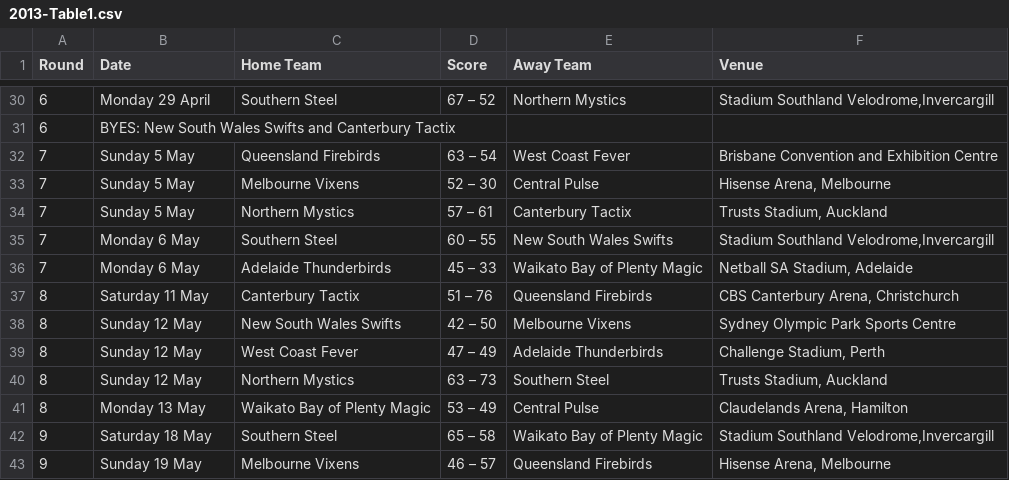
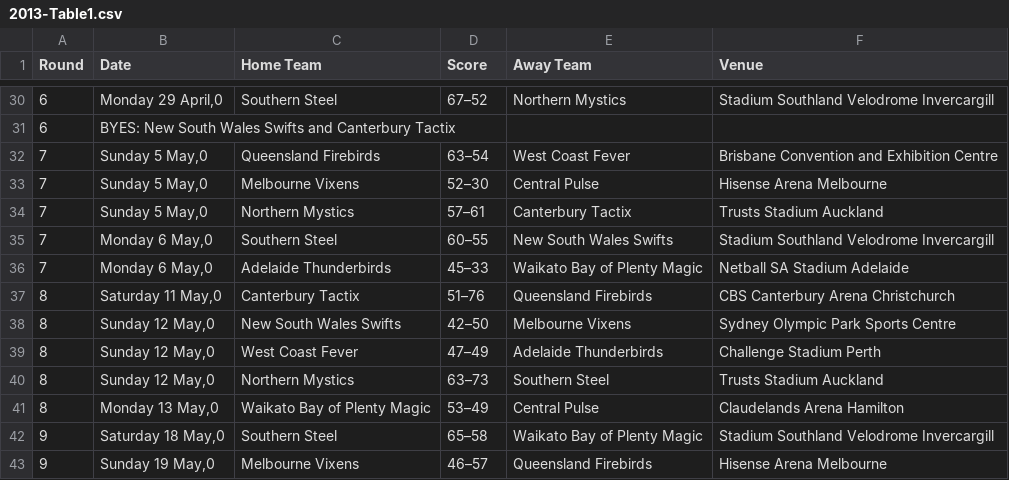
Before and after one commit to vorcil/netbgit, a CSV file: bin/2013-Table1.csv, drawn as a sheet; only a part is shown, gaps mark what is left out; the diff covers the shown part only.

```diff
--- a/bin/2013-Table1.csv
+++ b/bin/2013-Table1.csv
@@ -30,14 +30,14 @@ Round,Date,Home Team,Score,Away Team,Venue
-6,Monday 29 April,Southern Steel,67 – 52,Northern Mystics,"Stadium Southland Velodrome,Invercargill"
+6,"Monday 29 April,0",Southern Steel,67–52,Northern Mystics,"Stadium Southland Velodrome Invercargill"
 6,BYES:  New South Wales Swifts and Canterbury Tactix,,,,
-7,Sunday 5 May,Queensland Firebirds,63 – 54,West Coast Fever,Brisbane Convention and Exhibition Centre
-7,Sunday 5 May,Melbourne Vixens,52 – 30,Central Pulse,"Hisense Arena, Melbourne"
-7,Sunday 5 May,Northern Mystics,57 – 61,Canterbury Tactix,"Trusts Stadium, Auckland"
-7,Monday 6 May,Southern Steel,60 – 55,New South Wales Swifts,"Stadium Southland Velodrome,Invercargill"
-7,Monday 6 May,Adelaide Thunderbirds,45 – 33,Waikato Bay of Plenty Magic,"Netball SA Stadium, Adelaide"
-8,Saturday 11 May,Canterbury Tactix,51 – 76,Queensland Firebirds,"CBS Canterbury Arena, Christchurch"
-8,Sunday 12 May,New South Wales Swifts,42 – 50,Melbourne Vixens,Sydney Olympic Park Sports Centre
-8,Sunday 12 May,West Coast Fever,47 – 49,Adelaide Thunderbirds,"Challenge Stadium, Perth"
-8,Sunday 12 May,Northern Mystics,63 – 73,Southern Steel,"Trusts Stadium, Auckland"
-8,Monday 13 May,Waikato Bay of Plenty Magic,53 – 49,Central Pulse,"Claudelands Arena, Hamilton"
-9,Saturday 18 May,Southern Steel,65 – 58,Waikato Bay of Plenty Magic,"Stadium Southland Velodrome,Invercargill"
-9,Sunday 19 May,Melbourne Vixens,46 – 57,Queensland Firebirds,"Hisense Arena, Melbourne"
+7,"Sunday 5 May,0",Queensland Firebirds,63–54,West Coast Fever,Brisbane Convention and Exhibition Centre
+7,"Sunday 5 May,0",Melbourne Vixens,52–30,Central Pulse,"Hisense Arena Melbourne"
+7,"Sunday 5 May,0",Northern Mystics,57–61,Canterbury Tactix,"Trusts Stadium Auckland"
+7,"Monday 6 May,0",Southern Steel,60–55,New South Wales Swifts,"Stadium Southland Velodrome Invercargill"
+7,"Monday 6 May,0",Adelaide Thunderbirds,45–33,Waikato Bay of Plenty Magic,"Netball SA Stadium Adelaide"
+8,"Saturday 11 May,0",Canterbury Tactix,51–76,Queensland Firebirds,"CBS Canterbury Arena Christchurch"
+8,"Sunday 12 May,0",New South Wales Swifts,42–50,Melbourne Vixens,Sydney Olympic Park Sports Centre
+8,"Sunday 12 May,0",West Coast Fever,47–49,Adelaide Thunderbirds,"Challenge Stadium Perth"
+8,"Sunday 12 May,0",Northern Mystics,63–73,Southern Steel,"Trusts Stadium Auckland"
+8,"Monday 13 May,0",Waikato Bay of Plenty Magic,53–49,Central Pulse,"Claudelands Arena Hamilton"
+9,"Saturday 18 May,0",Southern Steel,65–58,Waikato Bay of Plenty Magic,"Stadium Southland Velodrome Invercargill"
+9,"Sunday 19 May,0",Melbourne Vixens,46–57,Queensland Firebirds,"Hisense Arena Melbourne"
```
Also changed, not shown: 160 edited cells elsewhere in this file, bin/2012-Table1.csv, 2 other files.
